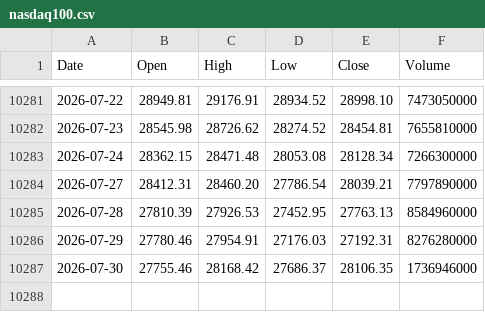
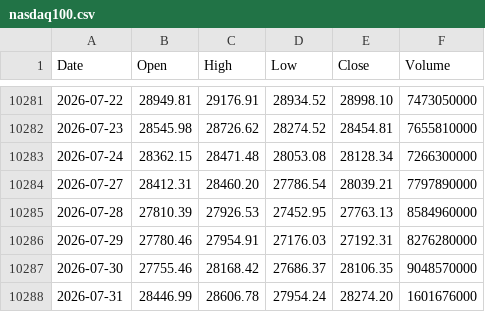
Before and after one commit to coattail/DCA-Lab, a CSV file: web/data/nasdaq100.csv, drawn as a sheet; only a part is shown, gaps mark what is left out.

```diff
--- a/web/data/nasdaq100.csv
+++ b/web/data/nasdaq100.csv
@@ -10286,2 +10286,3 @@ Date,Open,High,Low,Close,Volume
 2026-07-29,27780.46,27954.91,27176.03,27192.31,8276280000
-2026-07-30,27755.46,28168.42,27686.37,28106.35,1736946000
+2026-07-30,27755.46,28168.42,27686.37,28106.35,9048570000
+2026-07-31,28446.99,28606.78,27954.24,28274.20,1601676000
```
Also changed, not shown: web/data/hs300-total-return.csv, web/data/nasdaq100-total-return.csv, 5 other files.
